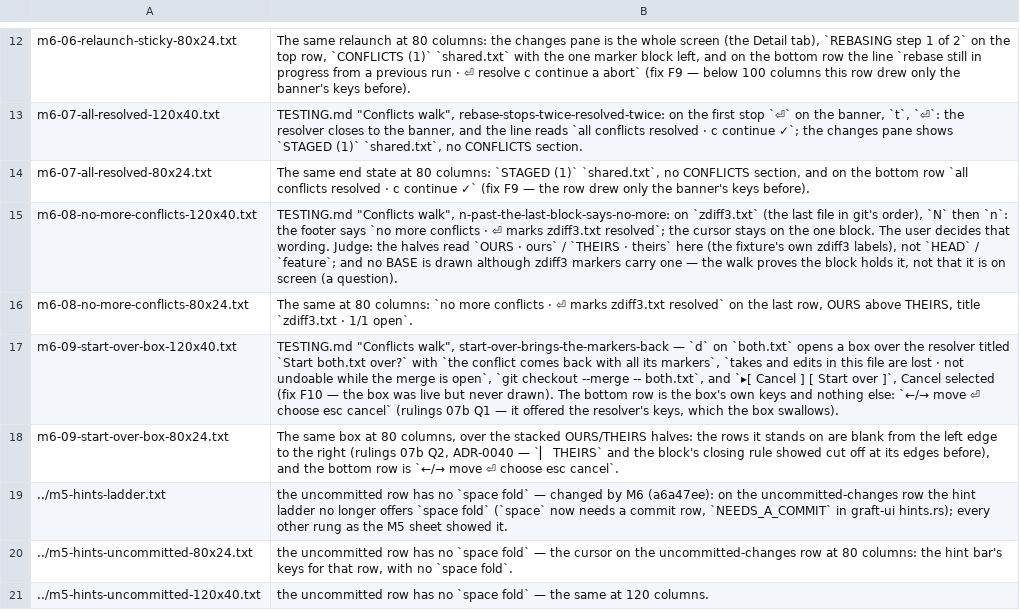
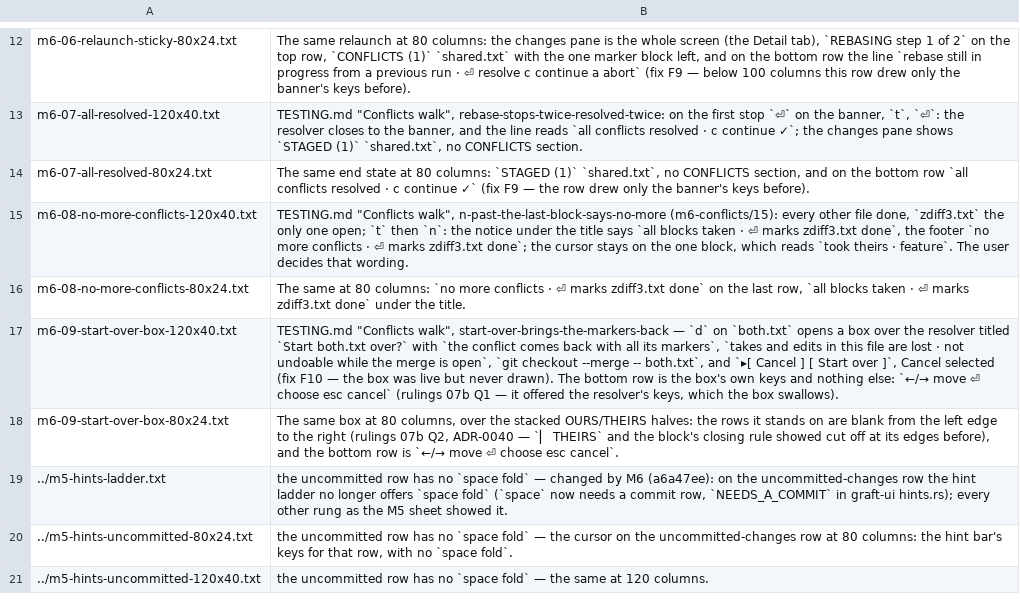
Before and after one commit to Ali-Maken/mergewright, a TSV file: docs/shots/m6/m6-contact-sheet-captions.tsv, drawn as a sheet; only a part is shown, gaps mark what is left out; the diff names each change by its address in the sheet, - before the commit and + after, or states it on an @@ line.

```diff
--- a/docs/shots/m6/m6-contact-sheet-captions.tsv
+++ b/docs/shots/m6/m6-contact-sheet-captions.tsv
-B15: …"Conflicts walk", n-past-the-last-block-says-no-more: on `zdiff3.txt` (the last file in git's order), `N` then `n`: the footer says `no more conflicts · ⏎ marks zdiff3.txt resolved`; the cursor stays on the one block. The user decides that wording. Judge: the halves read `OURS · ours` / `THEIRS · theirs` here (the fixture's own zdiff3 labels), not `HEAD` / `feature`; and no BASE is drawn although zdiff3 markers carry one — the walk proves the block holds it, not that it is on screen (a question).
+B15: …"Conflicts walk", n-past-the-last-block-says-no-more (m6-conflicts/15): every other file done, `zdiff3.txt` the only one open; `t` then `n`: the notice under the title says `all blocks taken · ⏎ marks zdiff3.txt done`, the footer `no more conflicts · ⏎ marks zdiff3.txt done`; the cursor stays on the one block, which reads `took theirs · feature`. The user decides that wording.
-B16: …marks zdiff3.txt resolved` on the last row, OURS above THEIRS, title `zdiff3.txt · 1/1 open`.
+B16: …marks zdiff3.txt done` on the last row, `all blocks taken · ⏎ marks zdiff3.txt done` under the title.
```
Also changed, not shown: 25 other files.
